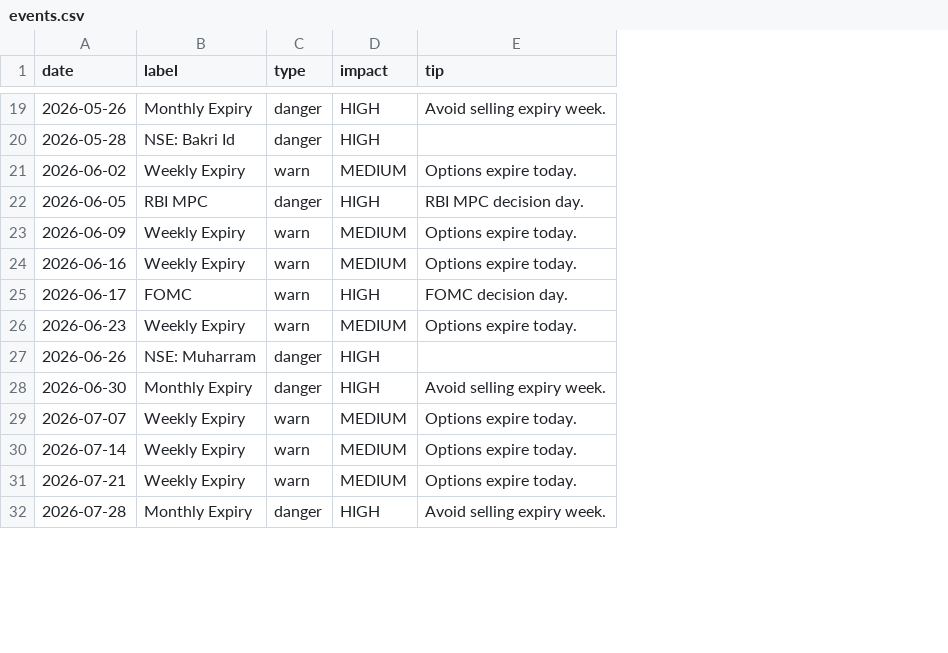
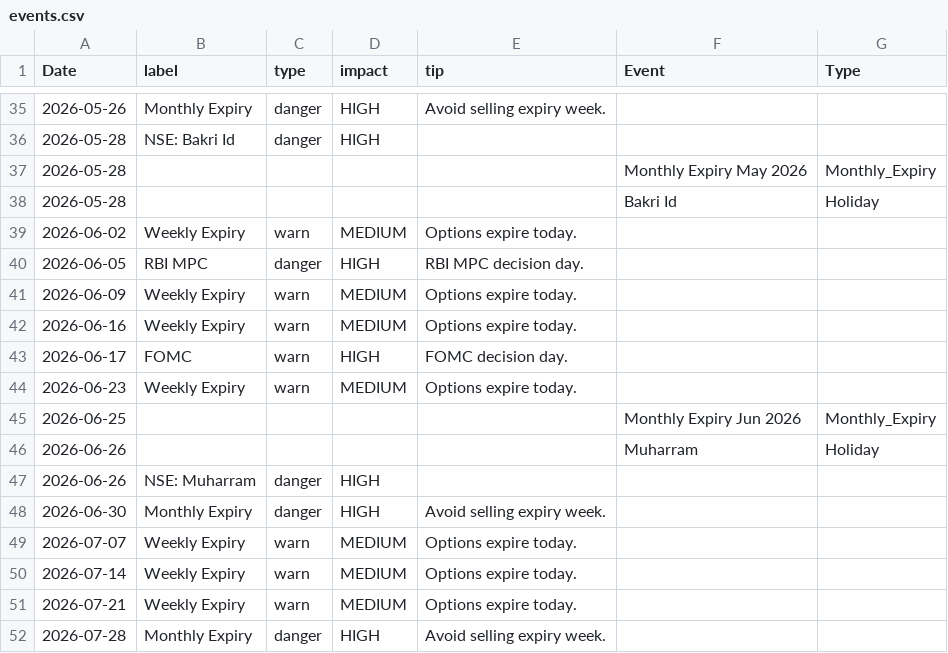
Before and after one commit to pravindev666/Jacob-XGBoost-Classifier, a CSV file: data/events.csv, drawn as a sheet; only a part is shown, gaps mark what is left out; the diff covers the shown part only; the diff names each change by its address in the sheet, - before the commit and + after, or states it on an @@ line.

```diff
--- a/data/events.csv
+++ b/data/events.csv
+column F (Event), empty
+column G (Type), empty
-A1: date
+A1: Date
+row 37: 2026-05-28 |  |  |  |  | Monthly Expiry May 2026 | Monthly_Expiry
+row 38: 2026-05-28 |  |  |  |  | Bakri Id | Holiday
+row 45: 2026-06-25 |  |  |  |  | Monthly Expiry Jun 2026 | Monthly_Expiry
+row 46: 2026-06-26 |  |  |  |  | Muharram | Holiday
```
Also changed, not shown: 33 added rows and 2 removed rows elsewhere in this file, data/bank_nifty_daily.csv, data/nifty_daily.csv, 6 other files.
